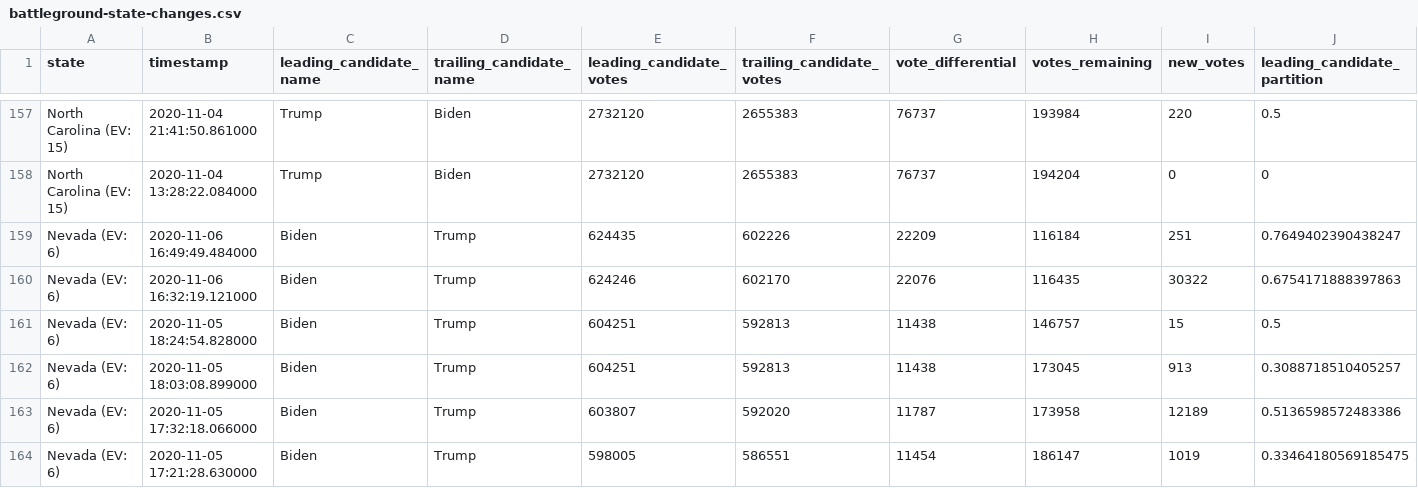
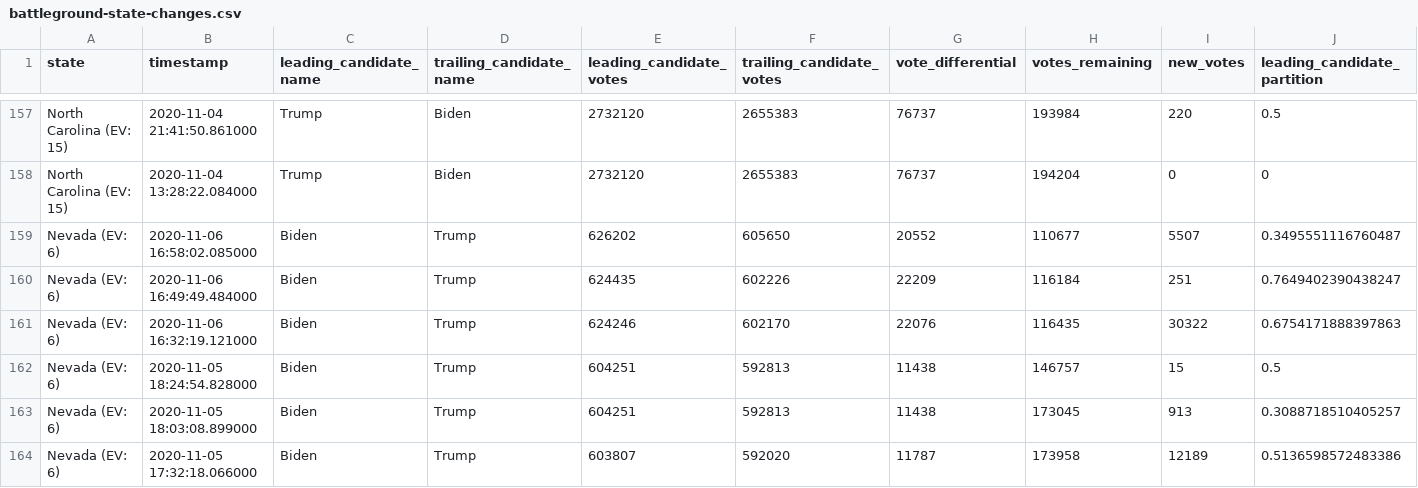
Before and after one commit to Ne02012/NYT-2020-Vote-Count_Tracker, a CSV file: battleground-state-changes.csv, drawn as a sheet; only a part is shown, gaps mark what is left out; the shorter side is filled out with more unchanged rows; rows hold the shown columns only; the diff names each change by its address in the sheet, - before the commit and + after, or states it on an @@ line.

```diff
--- a/battleground-state-changes.csv
+++ b/battleground-state-changes.csv
+row 159: Nevada (EV: 6) | 2020-11-06 16:58:02.085000 | Biden | Trump | 626202 | 605650 | 20552 | 110677 | 5507 | 0.3495551116760487
```
Also changed, not shown: 4 other files.
